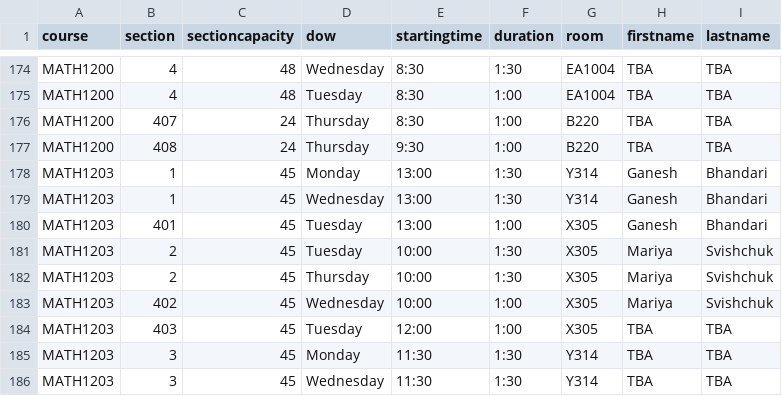
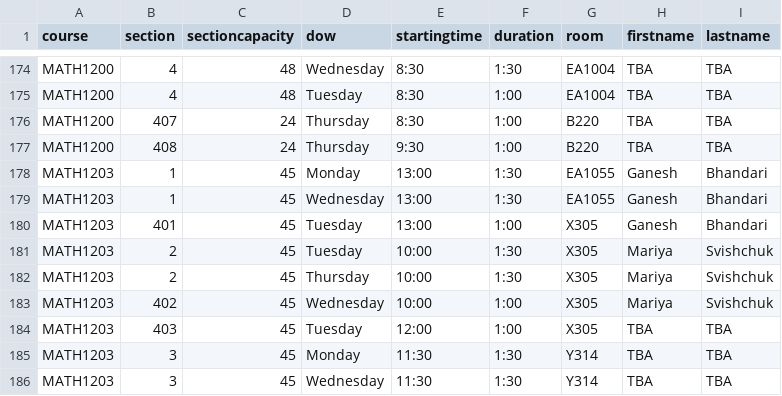
Before and after one commit to jpratt-mru/maco.calendar.datafiles, a CSV file: 2023.01.schedule.csv, drawn as a sheet; only a part is shown, gaps mark what is left out.

Commit message:
Room change for 1203-001

```diff
--- a/2023.01.schedule.csv
+++ b/2023.01.schedule.csv
@@ -177,4 +177,4 @@ MATH1200,407,24,Thursday,8:30,1:00,B220,TBA,TBA
 MATH1200,408,24,Thursday,9:30,1:00,B220,TBA,TBA
-MATH1203,1,45,Monday,13:00,1:30,Y314,Ganesh,Bhandari
-MATH1203,1,45,Wednesday,13:00,1:30,Y314,Ganesh,Bhandari
+MATH1203,1,45,Monday,13:00,1:30,EA1055,Ganesh,Bhandari
+MATH1203,1,45,Wednesday,13:00,1:30,EA1055,Ganesh,Bhandari
 MATH1203,401,45,Tuesday,13:00,1:00,X305,Ganesh,Bhandari
```
